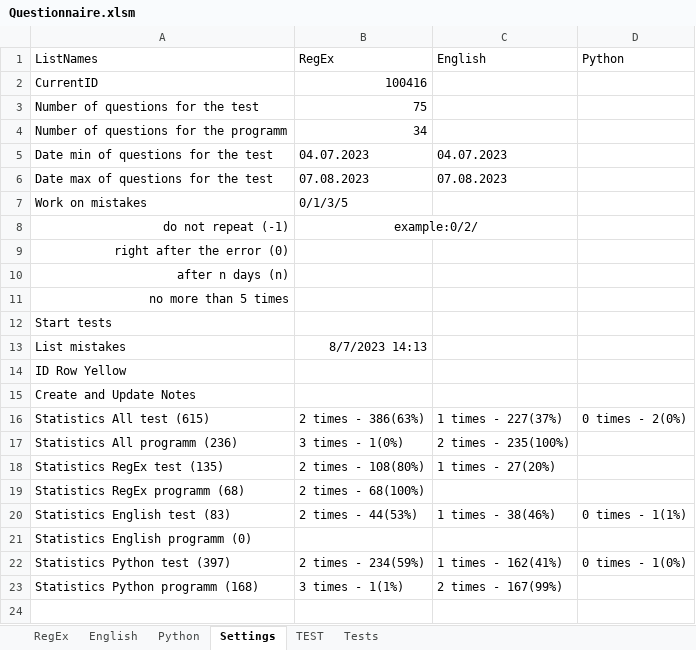
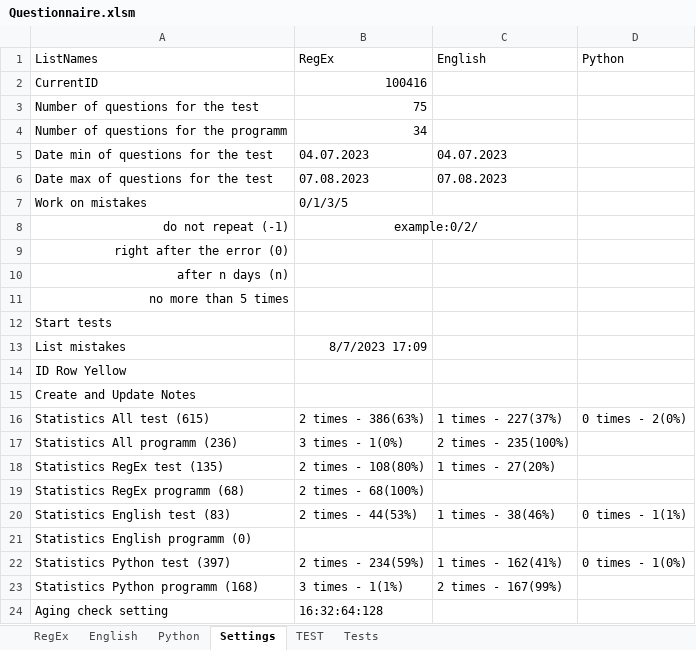
Before and after one commit to peleidmju/Learning, an Excel workbook: Questionnaire.xlsm, sheet Settings, drawn as a sheet; values as stored, in another font and other column widths than the file's, no borders; the diff names each change by its address in the sheet, - before the commit and + after, or states it on an @@ line.

```diff
--- a/Questionnaire.xlsm (sheet Settings)
+++ b/Questionnaire.xlsm (sheet Settings)
-B13 (RegEx): 8/7/2023 14:13
+B13 (RegEx): 8/7/2023 17:09
+row 24: Aging check setting | 16:32:64:128
```
Also changed, not shown: sheet Tests, sheet TEST, sheet RegEx, sheet English, sheet Python, hidden cells.
